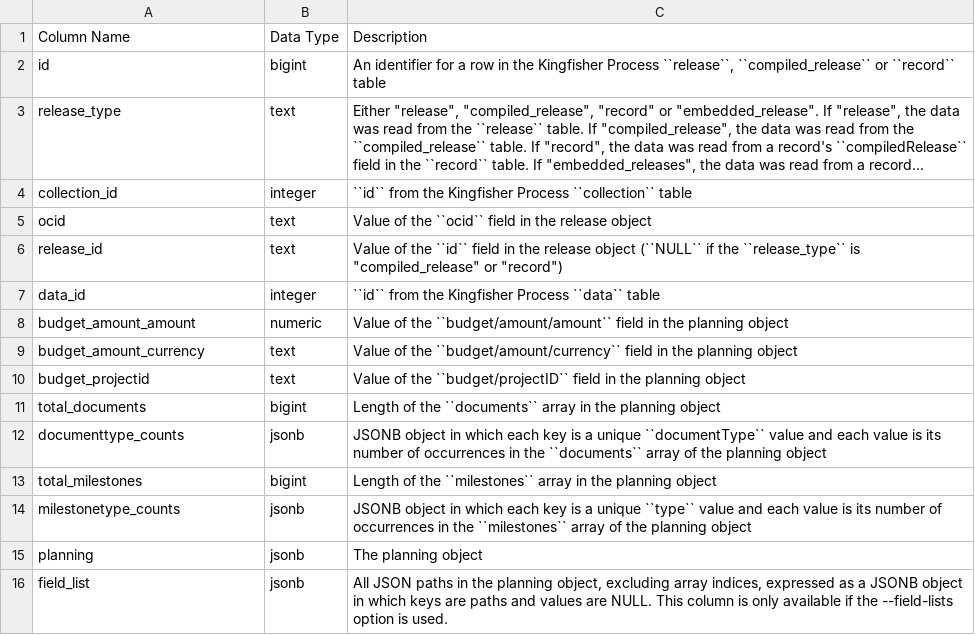
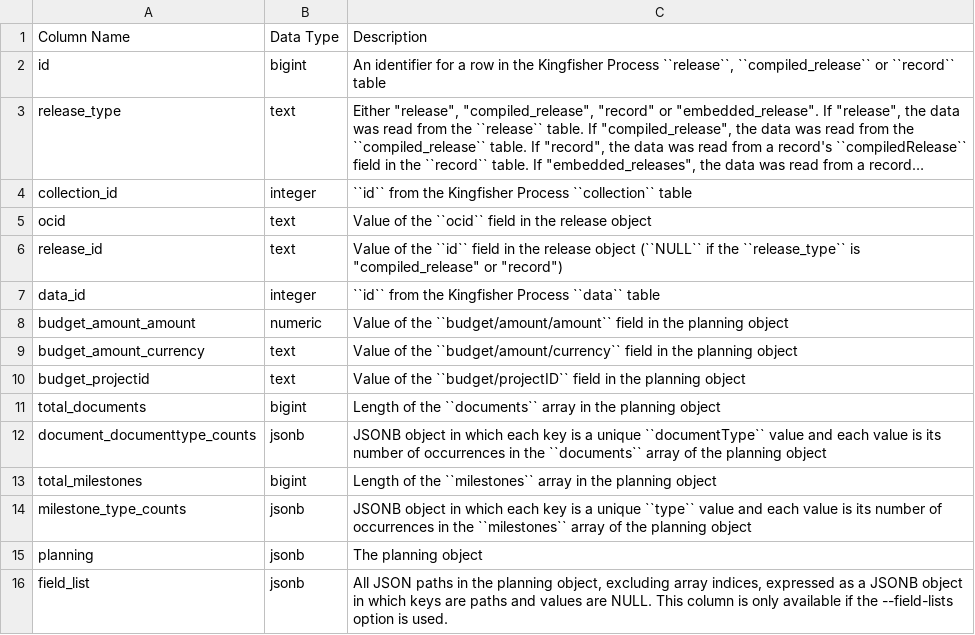
Before and after one commit to open-contracting/kingfisher-summarize, a CSV file: docs/definitions/planning_summary.csv, drawn as a sheet; long unchanged cells end in ….

```diff
--- a/docs/definitions/planning_summary.csv
+++ b/docs/definitions/planning_summary.csv
@@ -11,5 +11,5 @@ budget_projectid,text,Value of the ``budget/projectID`` field in the planning ob
 total_documents,bigint,Length of the ``documents`` array in the planning object
-documenttype_counts,jsonb,JSONB object in which each key is a unique ``documentType`` value and each value is its number of occurrences in the ``documents`` array of the planning object
+document_documenttype_counts,jsonb,JSONB object in which each key is a unique ``documentType`` value and each value is its number of occurrences in the ``documents`` array of the planning object
 total_milestones,bigint,Length of the ``milestones`` array in the planning object
-milestonetype_counts,jsonb,JSONB object in which each key is a unique ``type`` value and each value is its number of occurrences in the ``milestones`` array of the planning object
+milestone_type_counts,jsonb,JSONB object in which each key is a unique ``type`` value and each value is its number of occurrences in the ``milestones`` array of the planning object
 planning,jsonb,The planning object
```
Also changed, not shown: docs/definitions/contracts_summary.csv, docs/definitions/contracts_summary_no_data.csv, 22 other files.
